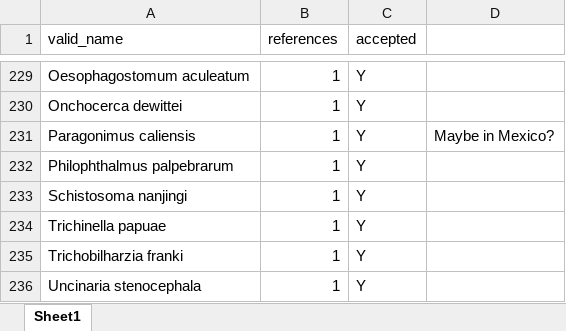
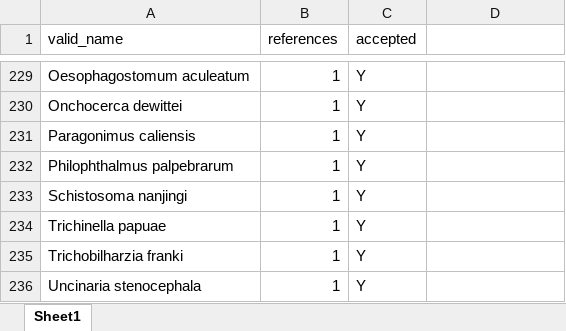
Before and after one commit to katieschluth/humanhelminths, an Excel workbook: helminthspeciesfinal.xlsx, sheet Sheet1, drawn as a sheet; only a part is shown, gaps mark what is left out; values as stored, in another font and other column widths than the file's, no borders; the diff covers the shown part only; the diff names each change by its address in the sheet, - before the commit and + after, or states it on an @@ line.

```diff
--- a/helminthspeciesfinal.xlsx (sheet Sheet1)
+++ b/helminthspeciesfinal.xlsx (sheet Sheet1)
-D231: Maybe in Mexico?
+D231: (empty)
```
Also changed, not shown: 16 edited cells elsewhere in this sheet.
